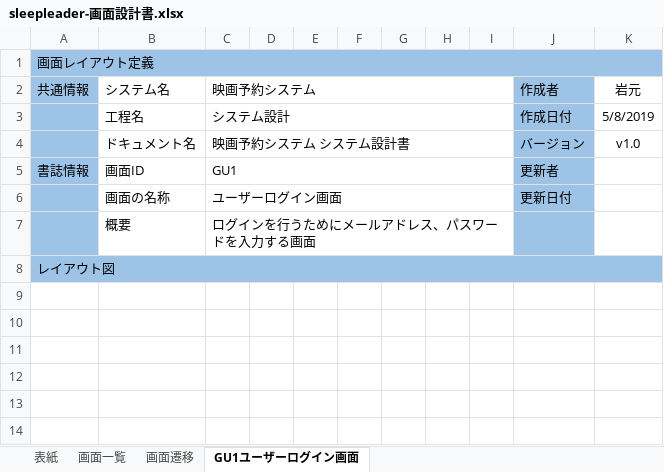
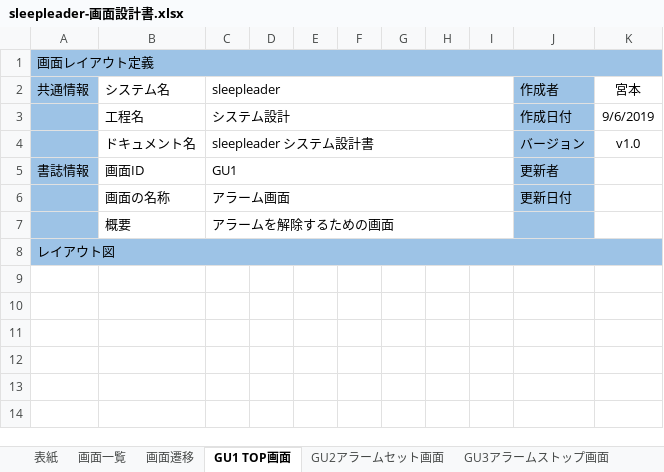
Before and after one commit to minoru1027/null, an Excel workbook: 設計書/sleepleader-画面設計書.xlsx, sheet GU1 TOP画面, drawn as a sheet; only a part is shown; values as stored, in another font and other column widths than the file's, no borders; charts and pictures not drawn; the diff covers the shown part only; the diff names each change by its address in the sheet, - before the commit and + after, or states it on an @@ line.

```diff
--- a/設計書/sleepleader-画面設計書.xlsx (sheet GU1 TOP画面)
+++ b/設計書/sleepleader-画面設計書.xlsx (sheet GU1 TOP画面)
-sheet tab: GU1ユーザーログイン画面
+sheet tab: GU1 TOP画面
+sheet tab: GU2アラームセット画面
+sheet tab: GU3アラームストップ画面
-C2: 映画予約システム
+C2: sleepleader
-K2: 岩元
+K2: 宮本
-K3 (宮本): 5/8/2019
+K3 (宮本): 9/6/2019
-C4 (sleepleader): 映画予約システム システム設計書
+C4 (sleepleader): sleepleader システム設計書
-C6 (sleepleader): ユーザーログイン画面
+C6 (sleepleader): アラーム画面
-C7 (sleepleader): ログインを行うためにメールアドレス、パスワードを入力する画面
+C7 (sleepleader): アラームを解除するための画面
```
Also changed, not shown: 9 added rows, 9 removed rows, 5 edited cells, cell formats and merged cells elsewhere in this sheet, other sheet tabs, charts or pictures.
